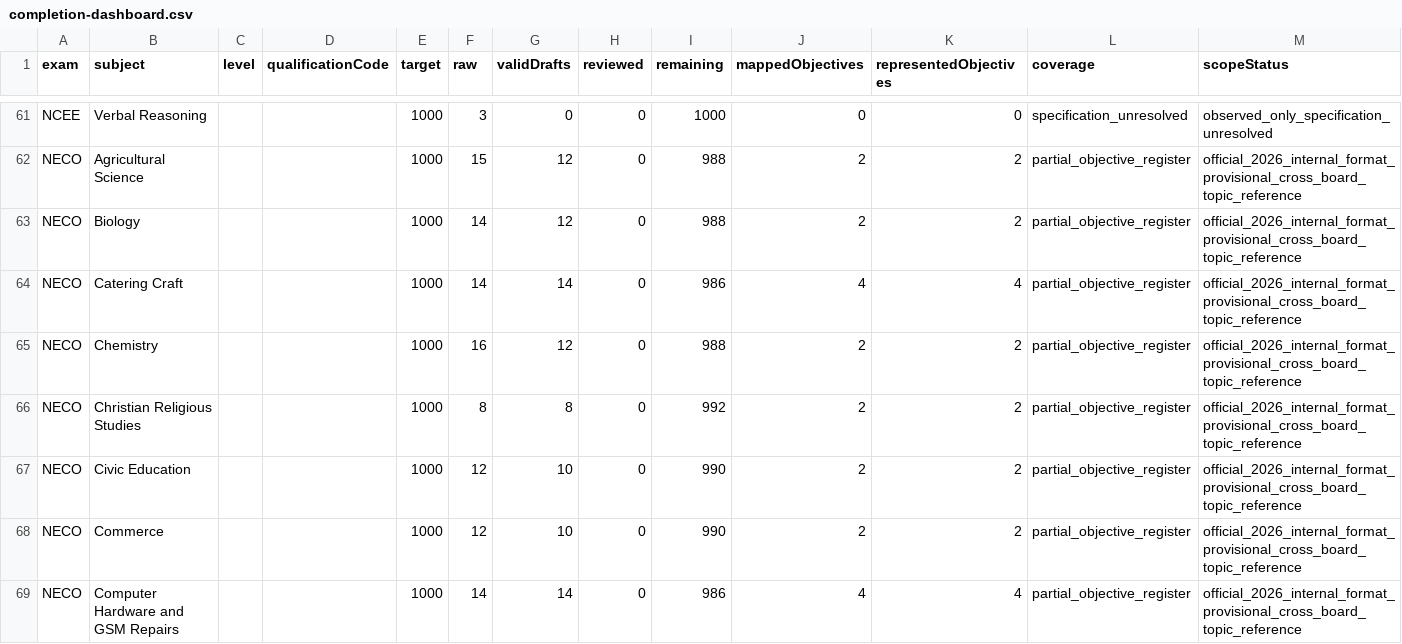
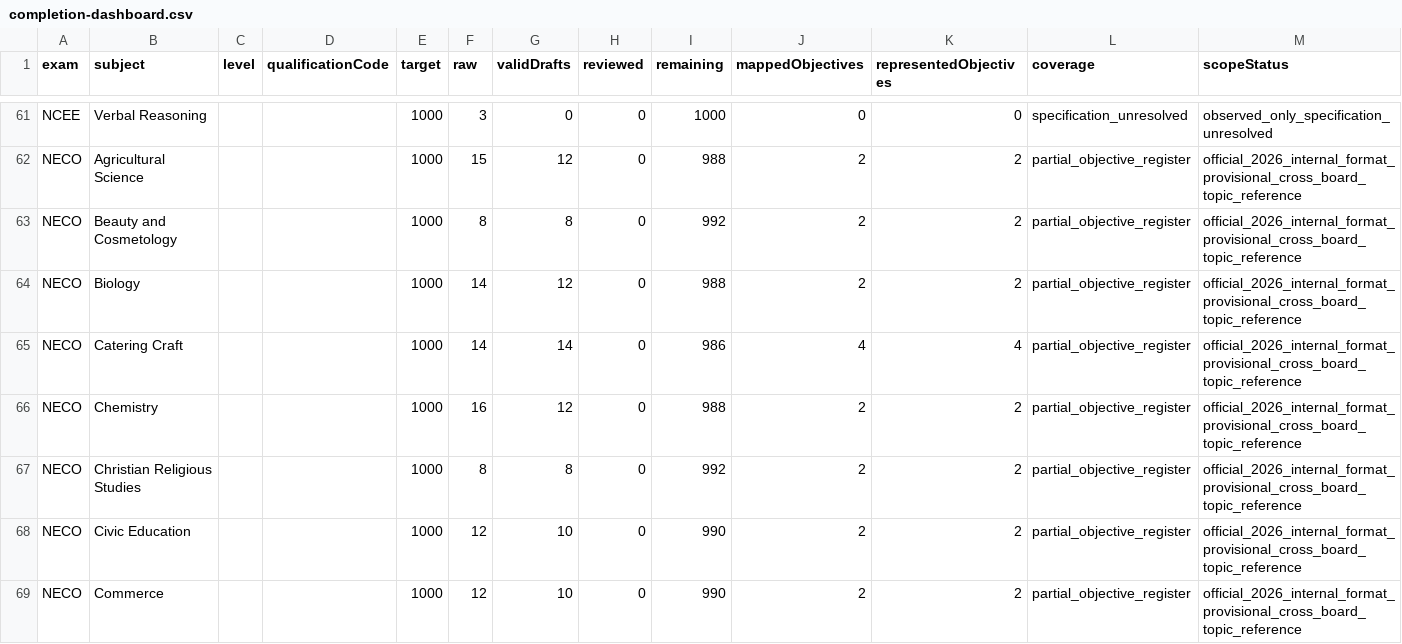
Before and after one commit to Ndobal/ndovera, a CSV file: question-data/audits/completion-dashboard.csv, drawn as a sheet; only a part is shown, gaps mark what is left out; the shorter side is filled out with more unchanged rows; the diff names each change by its address in the sheet, - before the commit and + after, or states it on an @@ line.

```diff
--- a/question-data/audits/completion-dashboard.csv
+++ b/question-data/audits/completion-dashboard.csv
+row 63: NECO | Beauty and Cosmetology |  |  | 1000 | 8 | 8 | 0 | 992 | 2 | 2 | partial_objective_register | official_2026_internal_format_provisional_cross_board_topic_reference
```
Also changed, not shown: question-data/audits/syllabus-coverage.csv, 7 other files.
